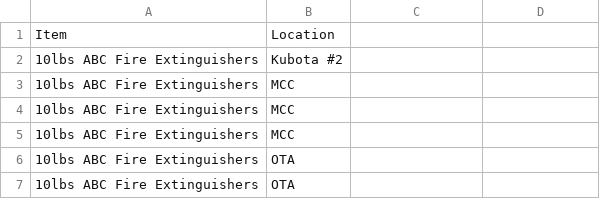
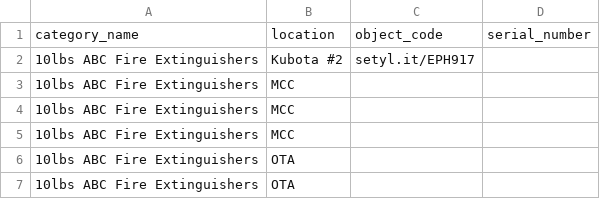
Before and after one commit to ashtontheanalyst/IPG-Inventory, a CSV file: data/Missing-Raw.csv, drawn as a sheet; only a part is shown; removed rows and columns are numbered as before the commit, all else as after; the diff names each change by its address in the sheet, - before the commit and + after, or states it on an @@ line.

Commit message:
holder column, styling changes, new functionality wanted, etc

```diff
--- a/data/Missing-Raw.csv
+++ b/data/Missing-Raw.csv
-row 1: Item | Location
+row 1: category_name | location | object_code | serial_number
-C2: (empty)
+C2: setyl.it/EPH917
```
Also changed, not shown: data/Inventory.csv, 13 other files.
